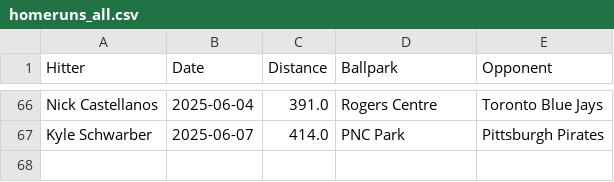
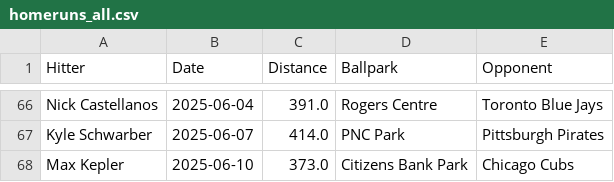
Before and after one commit to dlempa/phillies-stats, a CSV file: data/homeruns_all.csv, drawn as a sheet; only a part is shown, gaps mark what is left out; the diff names each change by its address in the sheet, - before the commit and + after, or states it on an @@ line.

```diff
--- a/data/homeruns_all.csv
+++ b/data/homeruns_all.csv
+row 68: Max Kepler | 2025-06-10 | 373.0 | Citizens Bank Park | Chicago Cubs
```
